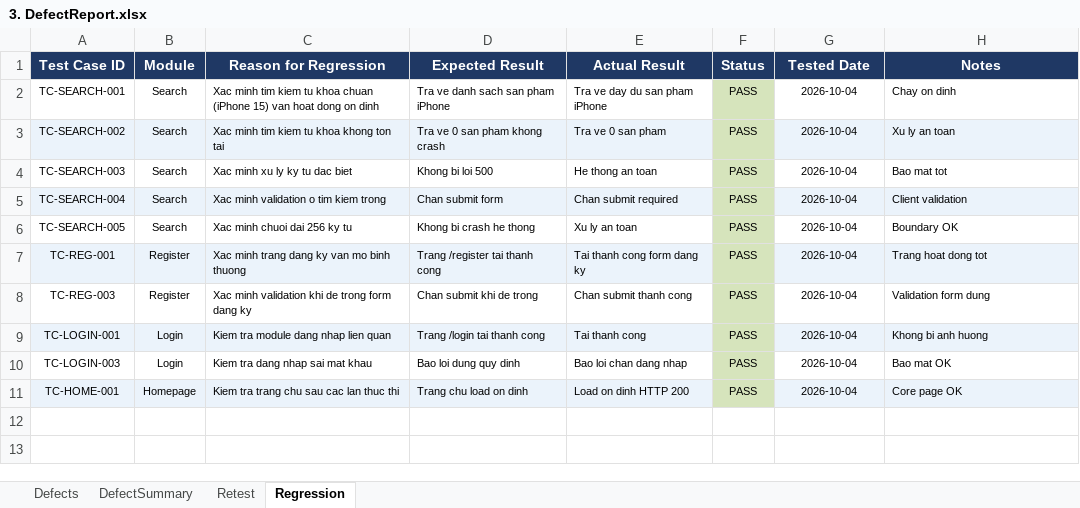
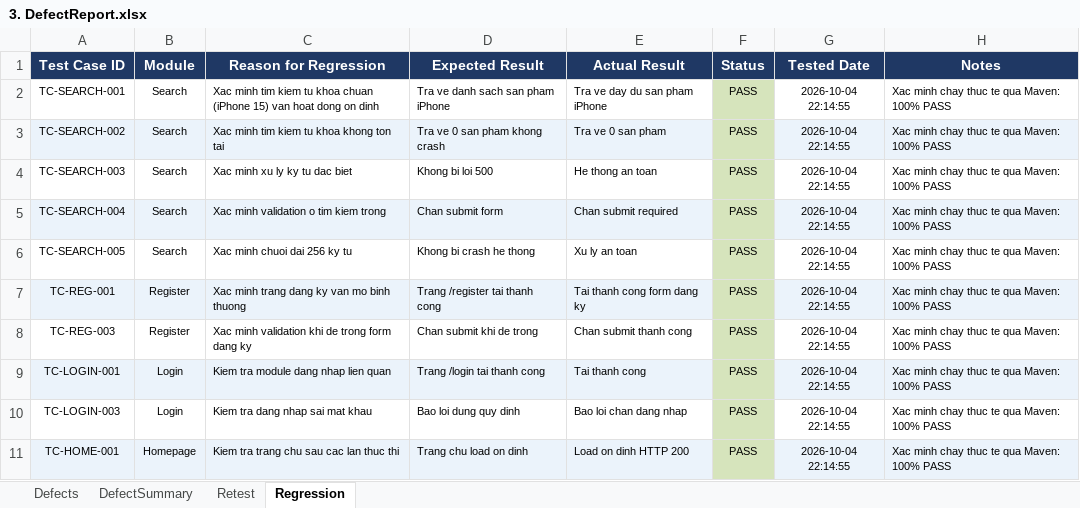
Before and after one commit to dotuananh0206-sudo/dotuananh0206-sudo.github.io, an Excel workbook: 3. DefectReport.xlsx, sheet Regression, drawn as a sheet; values as stored, in another font and other column widths than the file's, no borders; the diff names each change by its address in the sheet, - before the commit and + after, or states it on an @@ line.

Commit message:
feat: complete Phase 8 (Retest) and Phase 9 (Regression Testing with 100% PASS)

```diff
--- a/3. DefectReport.xlsx (sheet Regression)
+++ b/3. DefectReport.xlsx (sheet Regression)
-G2:G11 (Tested Date): 2026-10-04
+G2:G11 (Tested Date): 2026-10-04 22:14:55
-H2 (Notes): Chay on dinh
+H2 (Notes): Xac minh chay thuc te qua Maven: 100% PASS
-H3 (Notes): Xu ly an toan
+H3 (Notes): Xac minh chay thuc te qua Maven: 100% PASS
-H4 (Notes): Bao mat tot
+H4 (Notes): Xac minh chay thuc te qua Maven: 100% PASS
-H5 (Notes): Client validation
+H5 (Notes): Xac minh chay thuc te qua Maven: 100% PASS
-H6 (Notes): Boundary OK
+H6 (Notes): Xac minh chay thuc te qua Maven: 100% PASS
-H7 (Notes): Trang hoat dong tot
+H7 (Notes): Xac minh chay thuc te qua Maven: 100% PASS
-H8 (Notes): Validation form dung
+H8 (Notes): Xac minh chay thuc te qua Maven: 100% PASS
-H9 (Notes): Khong bi anh huong
+H9 (Notes): Xac minh chay thuc te qua Maven: 100% PASS
-H10 (Notes): Bao mat OK
+H10 (Notes): Xac minh chay thuc te qua Maven: 100% PASS
-H11 (Notes): Core page OK
+H11 (Notes): Xac minh chay thuc te qua Maven: 100% PASS
```
Also changed, not shown: 1 other file.
